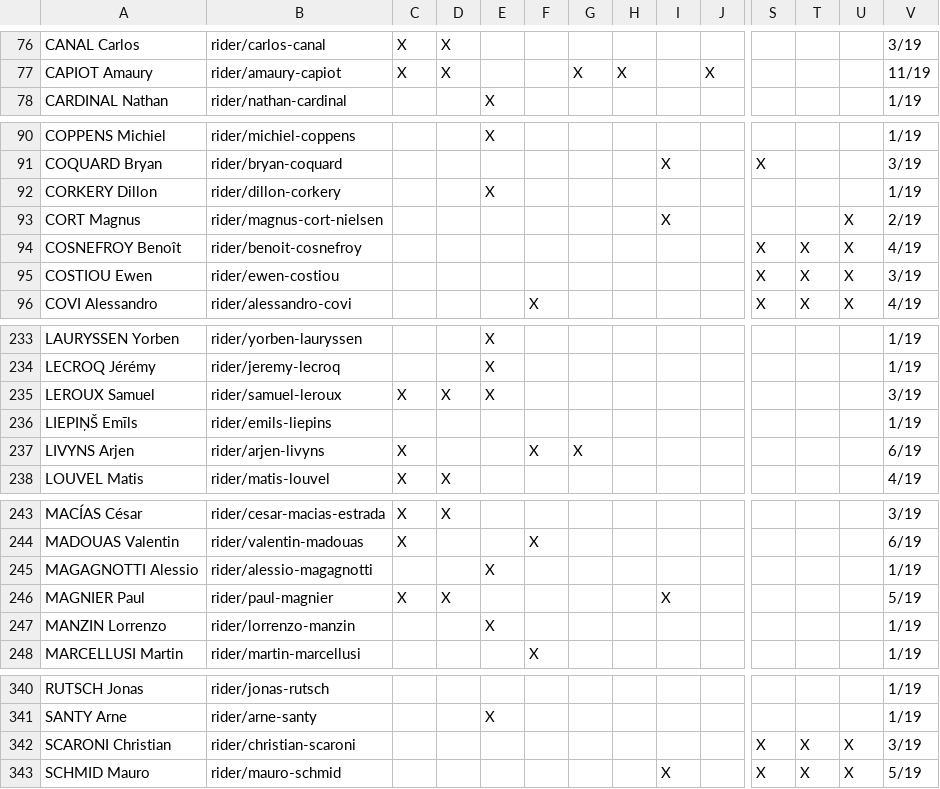
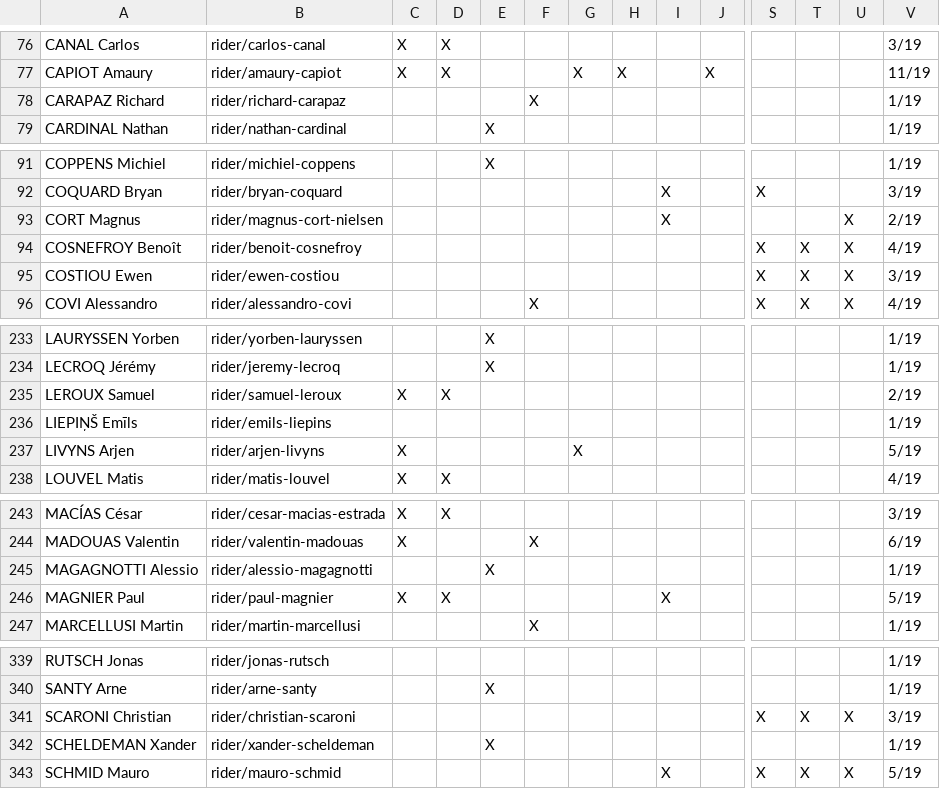
Before and after one commit to nigellindemann-dev/wm26, a CSV file: output/startlist_matrix.csv, drawn as a sheet; only a part is shown, gaps mark what is left out; removed rows and columns are numbered as before the commit, all else as after; rows hold the shown columns only; the diff covers the shown part only; the diff names each change by its address in the sheet, - before the commit and + after, or states it on an @@ line.

```diff
--- a/output/startlist_matrix.csv
+++ b/output/startlist_matrix.csv
+row 78: CARAPAZ Richard | rider/richard-carapaz |  |  |  | X |  |  |  |  |  |  |  | 1/19
-row 92: CORKERY Dillon | rider/dillon-corkery |  |  | X |  |  |  |  |  |  |  |  | 1/19
-E235: X
+E235: (empty)
-V235: 3/19
+V235: 2/19
-F237: X
+F237: (empty)
-V237: 6/19
+V237: 5/19
-row 247: MANZIN Lorrenzo | rider/lorrenzo-manzin |  |  | X |  |  |  |  |  |  |  |  | 1/19
+row 342: SCHELDEMAN Xander | rider/xander-scheldeman |  |  | X |  |  |  |  |  |  |  |  | 1/19
```
Also changed, not shown: 1 removed row and 16 edited cells elsewhere in this file, output/startlist_changes.csv, 2 other files.
